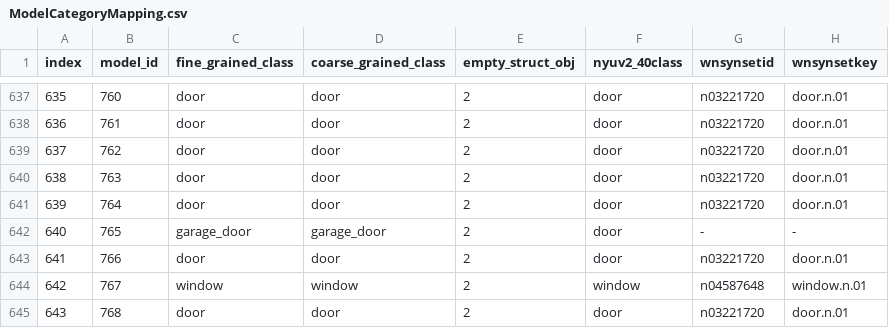
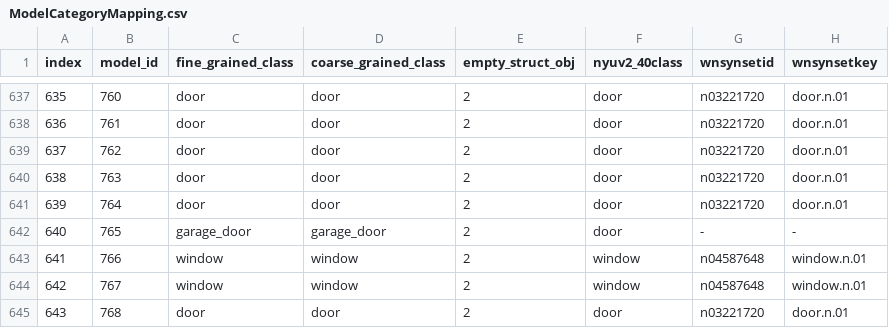
Before and after one commit to tinytangent/SUNCGtoolbox, a CSV file: metadata/ModelCategoryMapping.csv, drawn as a sheet; only a part is shown, gaps mark what is left out.

Commit message:
update class mapping

```diff
--- a/metadata/ModelCategoryMapping.csv
+++ b/metadata/ModelCategoryMapping.csv
@@ -642,3 +642,3 @@ index,model_id,fine_grained_class,coarse_grained_class,empty_struct_obj,nyuv2_40
 640,765,garage_door,garage_door,2,door,-,-
-641,766,door,door,2,door,n03221720,door.n.01
+641,766,window,window,2,window,n04587648,window.n.01
 642,767,window,window,2,window,n04587648,window.n.01
```
